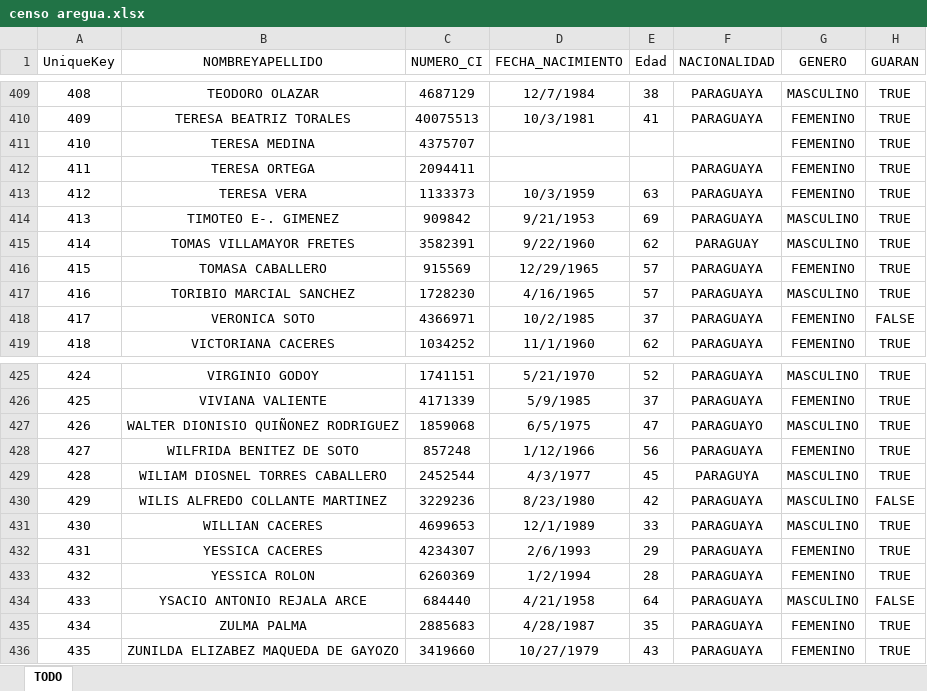
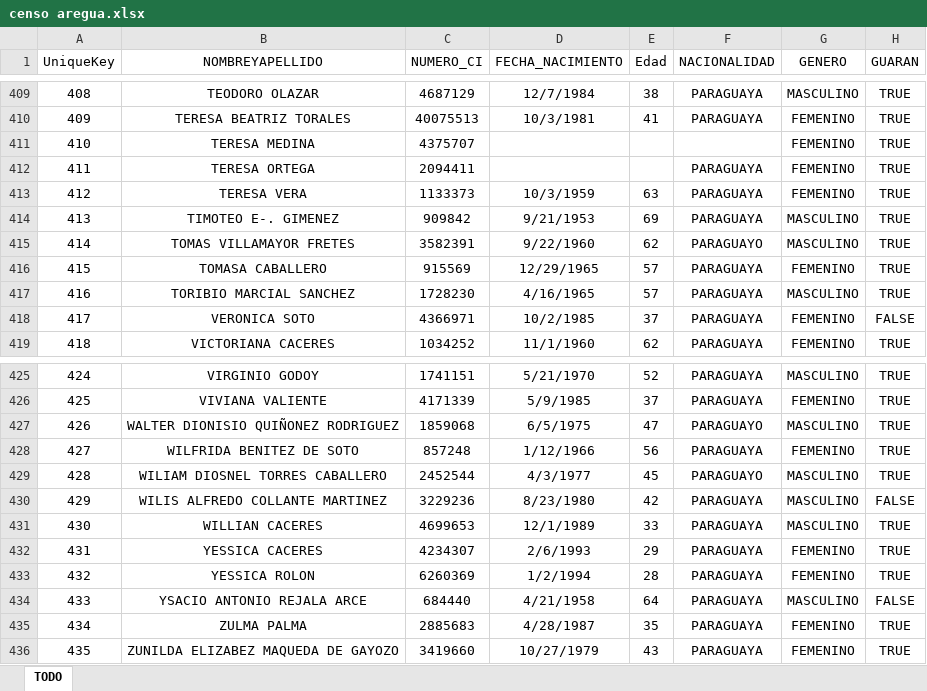
Before and after one commit to CristianC118/ruta_alfareria_analisis, an Excel workbook: censo aregua.xlsx, sheet TODO, drawn as a sheet; only a part is shown, gaps mark what is left out; values as stored, in another font and other column widths than the file's, no borders; table styles not drawn; the diff covers the shown part only; the diff names each change by its address in the sheet, - before the commit and + after, or states it on an @@ line.

```diff
--- a/censo aregua.xlsx (sheet TODO)
+++ b/censo aregua.xlsx (sheet TODO)
-F415 (NACIONALIDAD): PARAGUAY
+F415 (NACIONALIDAD): PARAGUAYO
-F429 (NACIONALIDAD): PARAGUYA
+F429 (NACIONALIDAD): PARAGUAYO
```
Also changed, not shown: 14 edited cells elsewhere in this sheet, 2 other files.
